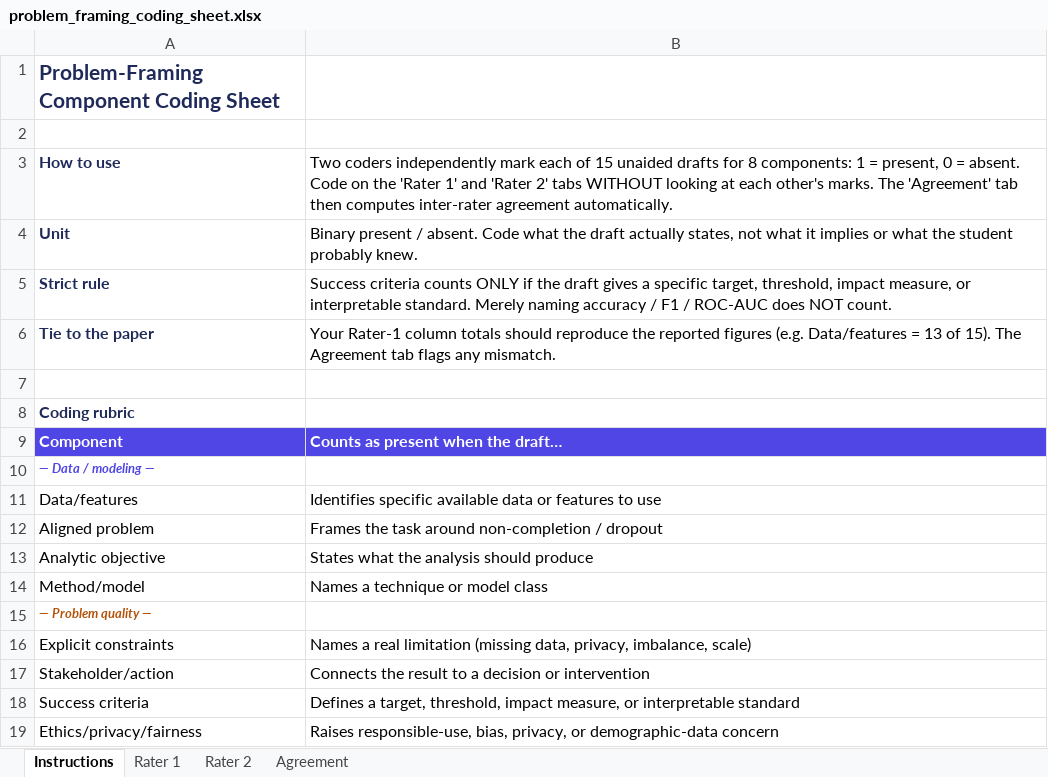
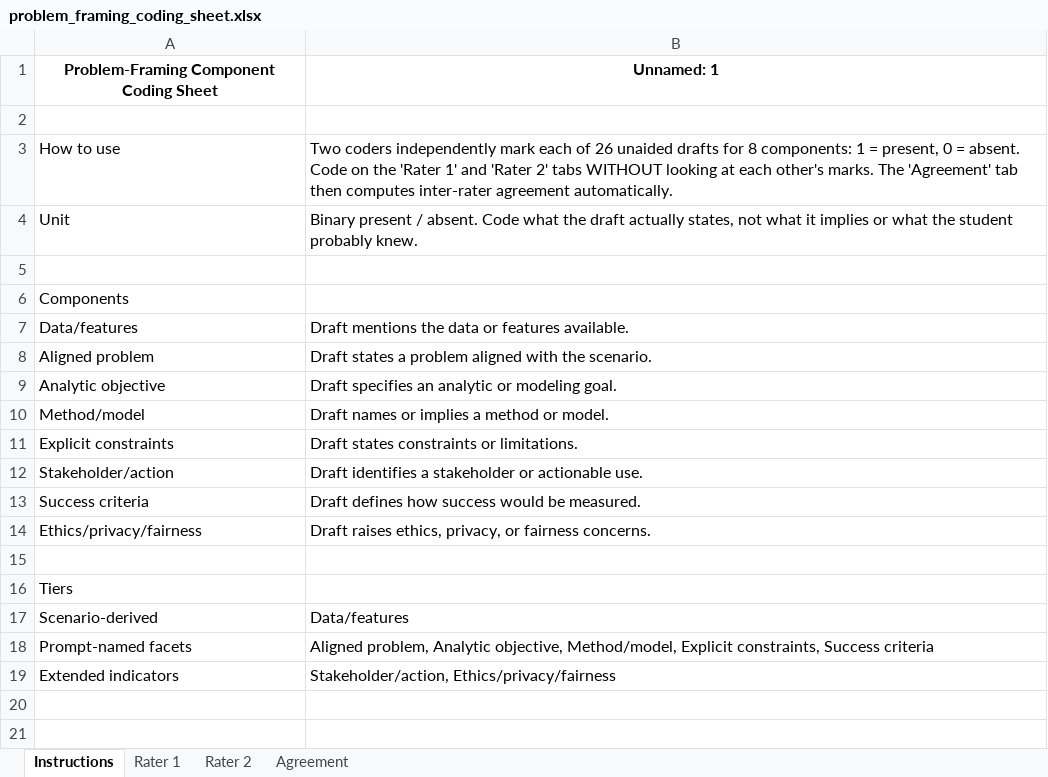
Before and after one commit to aalekh42/thesis-draft, an Excel workbook: data/problem_framing_coding_sheet.xlsx, sheet Instructions, drawn as a sheet; values as stored, in another font and other column widths than the file's, no borders; removed rows and columns are numbered as before the commit, all else as after; the diff names each change by its address in the sheet, - before the commit and + after, or states it on an @@ line.

```diff
--- a/data/problem_framing_coding_sheet.xlsx (sheet Instructions)
+++ b/data/problem_framing_coding_sheet.xlsx (sheet Instructions)
@@ A1 text colour: #1F2A5A → black, text size: smaller, alignment: left → center @@
-B1: (empty)
+B1: Unnamed: 1
@@ A3:A4 bold: on → off, text colour: #1F2A5A → black @@
-B3 (Unnamed: 1): …each of 15 unaided drafts…
+B3 (Unnamed: 1): …each of 26 unaided drafts…
-row 5: Strict rule | Success criteria counts ONLY if the draft gives a specific target, threshold, impact measure, or interpretable standard. Merely naming accuracy / F1 / ROC-AUC does NOT count.
-row 6: Tie to the paper | Your Rater-1 column totals should reproduce the reported figures (e.g. Data/features = 13 of 15). The Agreement tab flags any mismatch.
-A6: Coding rubric
+A6: Components
@@ A6 bold: on → off, text colour: #1F2A5A → black @@
-row 9: Component | Counts as present when the draft…
-row 10: — Data / modeling —
-B7 (Unnamed: 1): Identifies specific available data or features to use
+B7 (Unnamed: 1): Draft mentions the data or features available.
-B8 (Unnamed: 1): Frames the task around non-completion / dropout
+B8 (Unnamed: 1): Draft states a problem aligned with the scenario.
-B9 (Unnamed: 1): States what the analysis should produce
+B9 (Unnamed: 1): Draft specifies an analytic or modeling goal.
-B10 (Unnamed: 1): Names a technique or model class
+B10 (Unnamed: 1): Draft names or implies a method or model.
-row 15: — Problem quality —
-B11 (Unnamed: 1): Names a real limitation (missing data, privacy, imbalance, scale)
+B11 (Unnamed: 1): Draft states constraints or limitations.
-B12 (Unnamed: 1): Connects the result to a decision or intervention
+B12 (Unnamed: 1): Draft identifies a stakeholder or actionable use.
-B13 (Unnamed: 1): Defines a target, threshold, impact measure, or interpretable standard
+B13 (Unnamed: 1): Draft defines how success would be measured.
-B14 (Unnamed: 1): Raises responsible-use, bias, privacy, or demographic-data concern
+B14 (Unnamed: 1): Draft raises ethics, privacy, or fairness concerns.
+row 15: (empty)
+row 16: Tiers
+row 17: Scenario-derived | Data/features
+row 18: Prompt-named facets | Aligned problem, Analytic objective, Method/model, Explicit constraints, Success criteria
+row 19: Extended indicators | Stakeholder/action, Ethics/privacy/fairness
```
Also changed, not shown: sheet Rater 1, sheet Rater 2, sheet Agreement, formulas that keep their value, 5 other files.
